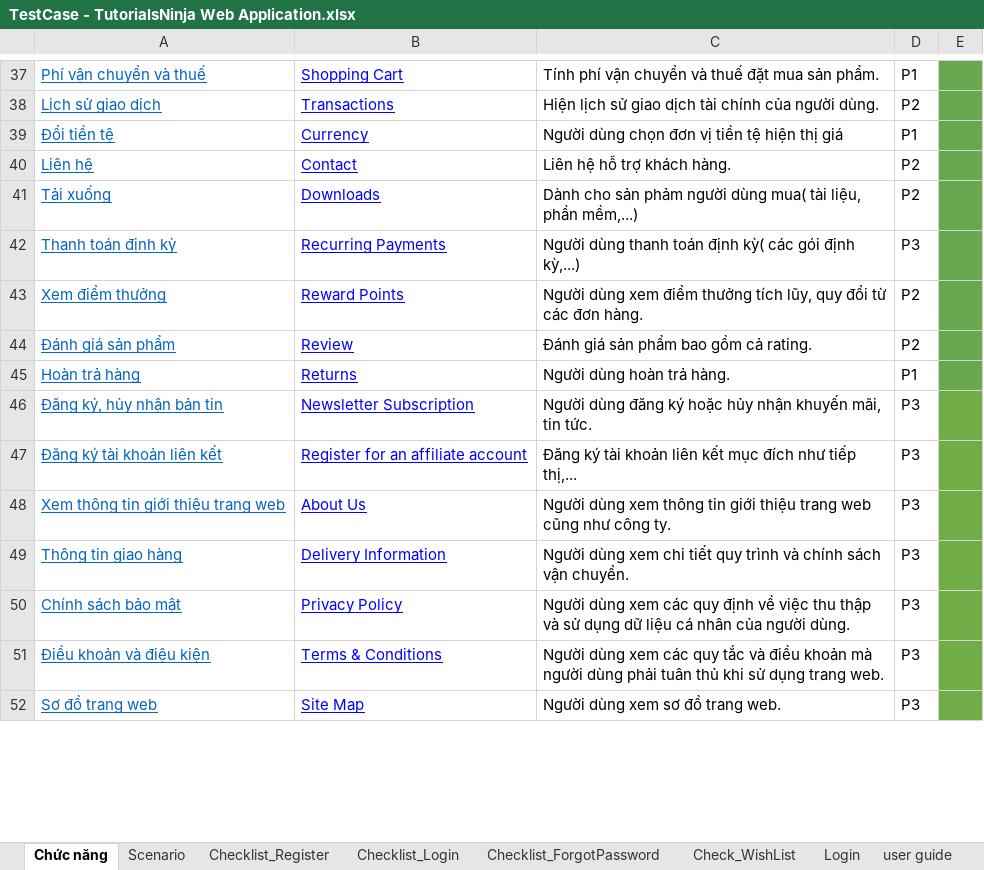
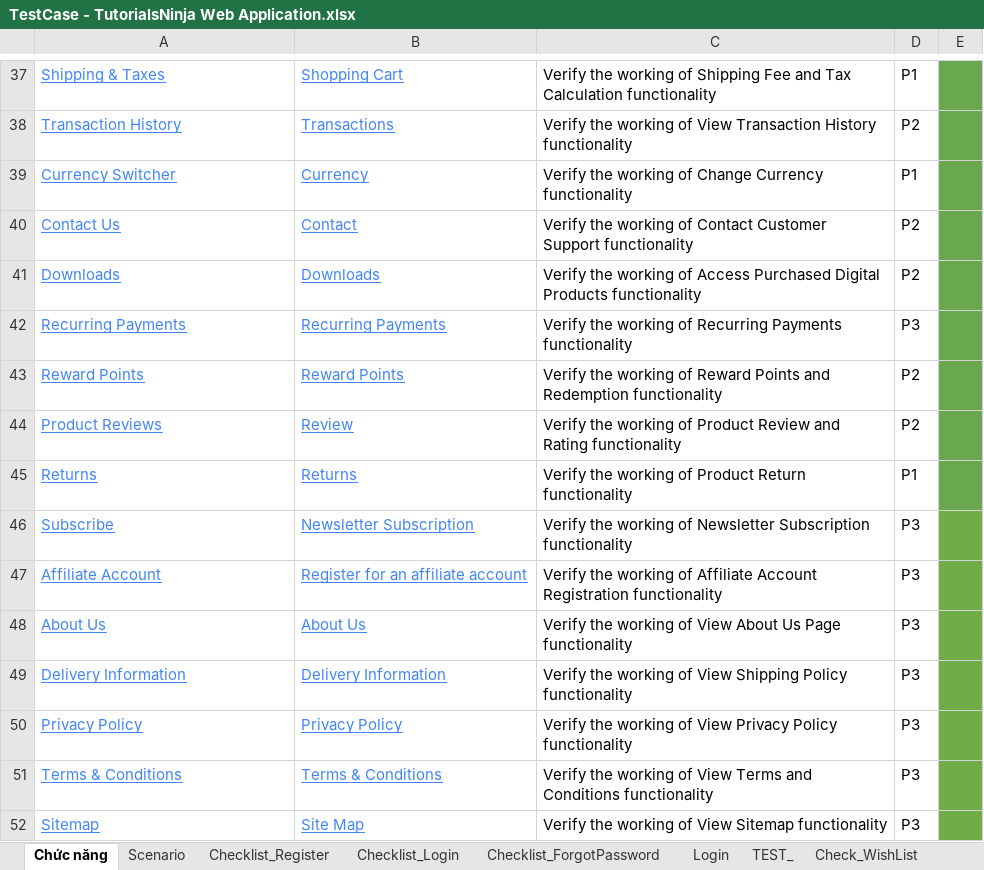
Before and after one commit to Duyen24032004/Duancanhan, an Excel workbook: TestCase - TutorialsNinja Web Application.xlsx, sheet Chức năng, drawn as a sheet; only a part is shown, gaps mark what is left out; values as stored, in another font and other column widths than the file's, no borders; charts and pictures not drawn; the diff covers the shown part only; the diff names each change by its address in the sheet, - before the commit and + after, or states it on an @@ line.

```diff
--- a/TestCase - TutorialsNinja Web Application.xlsx (sheet Chức năng)
+++ b/TestCase - TutorialsNinja Web Application.xlsx (sheet Chức năng)
+sheet tab: TEST_
@@ sheet tab order changed: Chức năng | Scenario | Checklist_Register | Checklist_Login | Checklist_ForgotPassword | Login | TEST_ | Check_WishList @@
-A37:A52 text colour: #0563C1
+A37:A52 text colour: #4285F4
-A37: Phí vận chuyển và thuế
+A37: Shipping & Taxes
-B37:B52 text colour: #0000FF
+B37:B52 text colour: #4285F4
-C37: Tính phí vận chuyển và thuế đặt mua sản phẩm.
+C37: Verify the working of Shipping Fee and Tax Calculation functionality
-A38: Lịch sử giao dịch
+A38: Transaction History
-C38: Hiện lịch sử giao dịch tài chính của người dùng.
+C38: Verify the working of View Transaction History functionality
-A39: Đổi tiền tệ
+A39: Currency Switcher
-C39: Người dùng chọn đơn vị tiền tệ hiện thị giá
+C39: Verify the working of Change Currency functionality
-A40: Liên hệ
+A40: Contact Us
-C40: Liên hệ hỗ trợ khách hàng.
+C40: Verify the working of Contact Customer Support functionality
-A41: Tải xuống
+A41: Downloads
-C41: Dành cho sản phảm người dùng mua( tài liệu, phần mềm,...)
+C41: Verify the working of Access Purchased Digital Products functionality
-A42: Thanh toán định kỳ
+A42: Recurring Payments
-C42: Người dùng thanh toán định kỳ( các gói định kỳ,...)
+C42: Verify the working of Recurring Payments functionality
-A43: Xem điểm thưởng
+A43: Reward Points
-C43: Người dùng xem điểm thưởng tích lũy, quy đổi từ các đơn hàng.
+C43: Verify the working of Reward Points and Redemption functionality
-A44: Đánh giá sản phẩm
+A44: Product Reviews
-C44: Đánh giá sản phẩm bao gồm cả rating.
+C44: Verify the working of Product Review and Rating functionality
-A45: Hoàn trả hàng
+A45: Returns
-C45: Người dùng hoàn trả hàng.
+C45: Verify the working of Product Return functionality
-A46: Đăng ký, hủy nhận bản tin
+A46: Subscribe
-C46: Người dùng đăng ký hoặc hủy nhận khuyến mãi, tin tức.
+C46: Verify the working of Newsletter Subscription functionality
-A47: Đăng ký tài khoản liên kết
+A47: Affiliate Account
-C47: Đăng ký tài khoản liên kết mục đích như tiếp thị,...
+C47: Verify the working of Affiliate Account Registration functionality
-A48: Xem thông tin giới thiệu trang web
+A48: About Us
-C48: Người dùng xem thông tin giới thiệu trang web cũng như công ty.
+C48: Verify the working of View About Us Page functionality
-A49: Thông tin giao hàng
+A49: Delivery Information
-C49: Người dùng xem chi tiết quy trình và chính sách vận chuyển.
+C49: Verify the working of View Shipping Policy functionality
-A50: Chính sách bảo mật
+A50: Privacy Policy
-C50: Người dùng xem các quy định về việc thu thập và sử dụng dữ liệu cá nhân của người dùng.
+C50: Verify the working of View Privacy Policy functionality
-A51: Điều khoản và điệu kiện
+A51: Terms & Conditions
-C51: Người dùng xem các quy tắc và điều khoản mà người dùng phải tuân thủ khi sử dụng trang web.
+C51: Verify the working of View Terms and Conditions functionality
-A52: Sơ đồ trang web
+A52: Sitemap
-C52: Người dùng xem sơ đồ trang web.
+C52: Verify the working of View Sitemap functionality
```
Also changed, not shown: 2 added rows, 2 removed rows, 63 edited cells and cell formats elsewhere in this sheet, sheet Login, sheet Scenario, charts or pictures, 1 other file.
